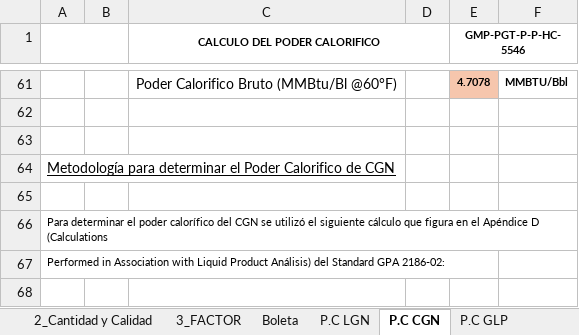
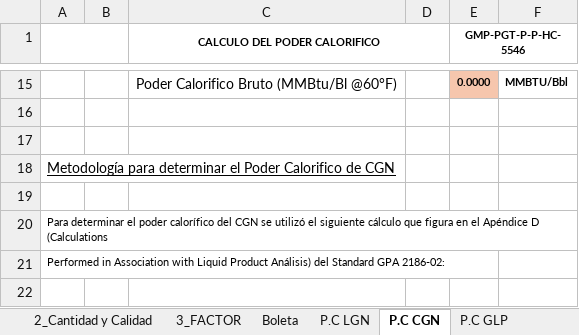
Before and after one commit to extspperu/UnnaReportesOperativos, an Excel workbook: Unna.OperationalReport.WebSite/wwwroot/plantillas/reporte/diario/BoletaDeterminacionVolGNA.xlsx, sheet P.C CGN, drawn as a sheet; only a part is shown, gaps mark what is left out; values as stored, in another font and other column widths than the file's, no borders; charts and pictures not drawn; addresses are those after the commit; the diff covers the shown part only; the diff names each change by its address in the sheet, - before the commit and + after, or states it on an @@ line.

```diff
--- a/Unna.OperationalReport.WebSite/wwwroot/plantillas/reporte/diario/BoletaDeterminacionVolGNA.xlsx (sheet P.C CGN)
+++ b/Unna.OperationalReport.WebSite/wwwroot/plantillas/reporte/diario/BoletaDeterminacionVolGNA.xlsx (sheet P.C CGN)
-E15 (GMP-PGT-P-P-HC-5546): 4.7078
+E15 (GMP-PGT-P-P-HC-5546): 0.0000
```
Also changed, not shown: 3 added rows and 49 removed rows elsewhere in this sheet, sheet P.C LGN, sheet P.C GLP, charts or pictures, 20 other files.
